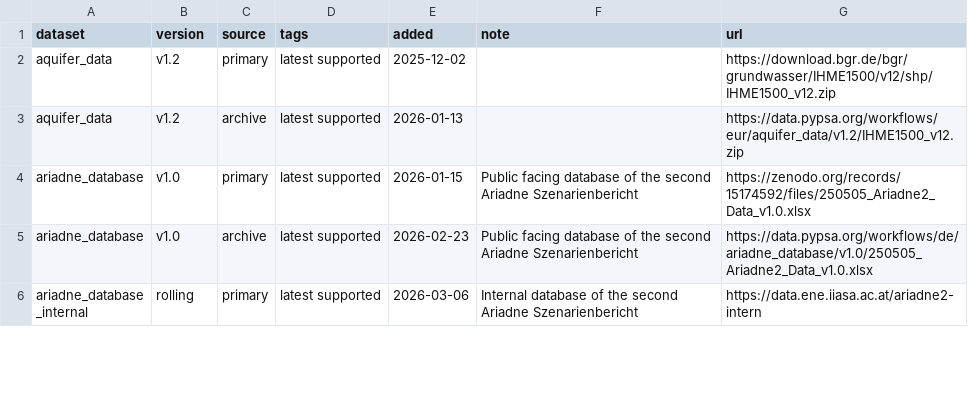
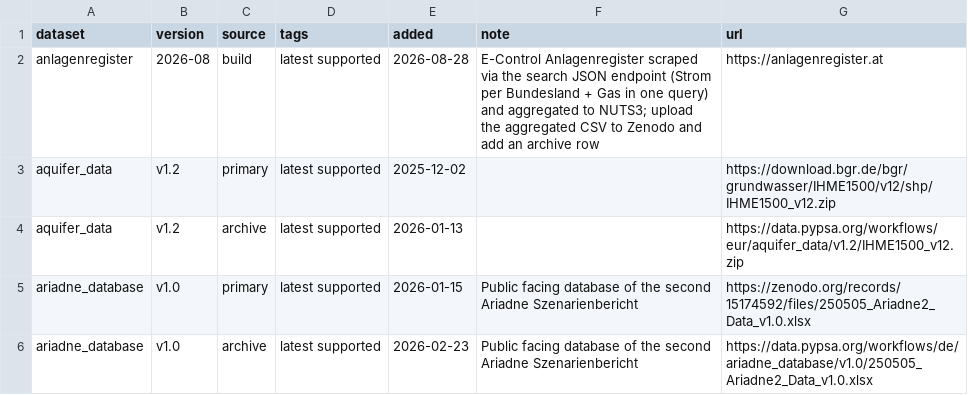
Before and after one commit to AGGM-AG/pypsa-at, a CSV file: data/versions.csv, drawn as a sheet; only a part is shown; the shorter side is filled out with more unchanged rows; the diff names each change by its address in the sheet, - before the commit and + after, or states it on an @@ line.

```diff
--- a/data/versions.csv
+++ b/data/versions.csv
+row 2: anlagenregister | 2026-08 | build | latest supported | 2026-08-28 | E-Control Anlagenregister scraped via the search JSON endpoint (Strom per Bundesland + Gas in one query) and aggregated to NUTS3; upload the aggregated CSV to Zenodo and add an archive row | https://anlagenregister.at
```
Also changed, not shown: docs-at/data_inventory.csv, 10 other files.
